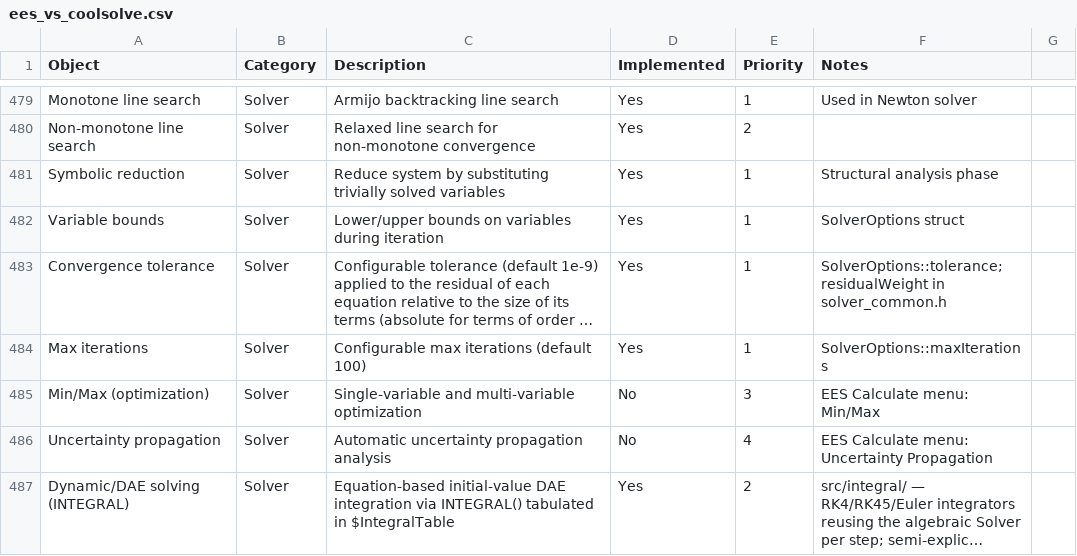
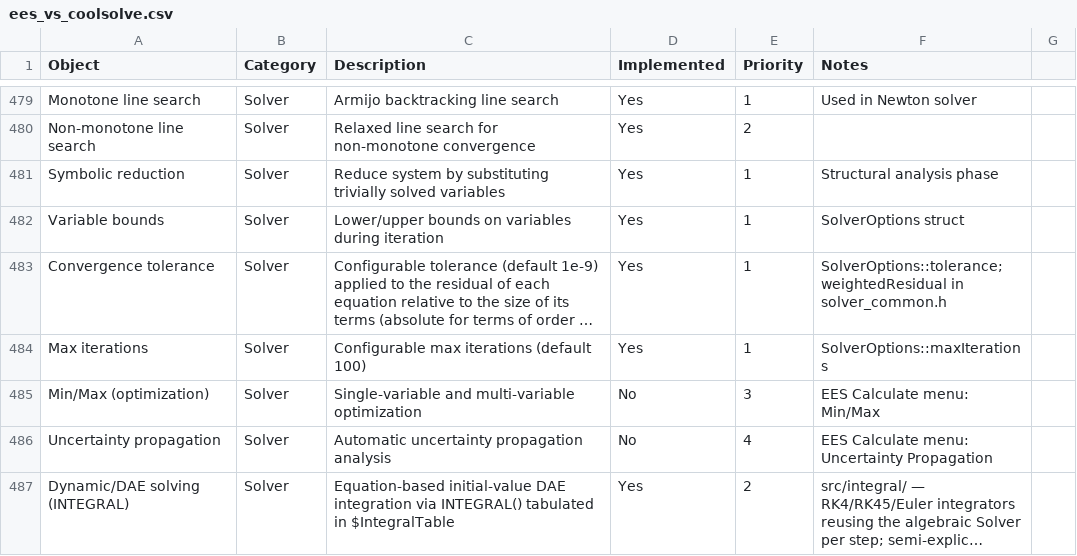
Before and after one commit to CoolProp/CoolSolve, a CSV file: docs/ees_vs_coolsolve.csv, drawn as a sheet; only a part is shown, gaps mark what is left out; long unchanged cells end in …; the diff names each change by its address in the sheet, - before the commit and + after, or states it on an @@ line.

```diff
--- a/docs/ees_vs_coolsolve.csv
+++ b/docs/ees_vs_coolsolve.csv
-F483 (Notes): SolverOptions::tolerance; residualWeight in solver_common.h
+F483 (Notes): SolverOptions::tolerance; weightedResidual in solver_common.h
```
Also changed, not shown: 16 other files.
